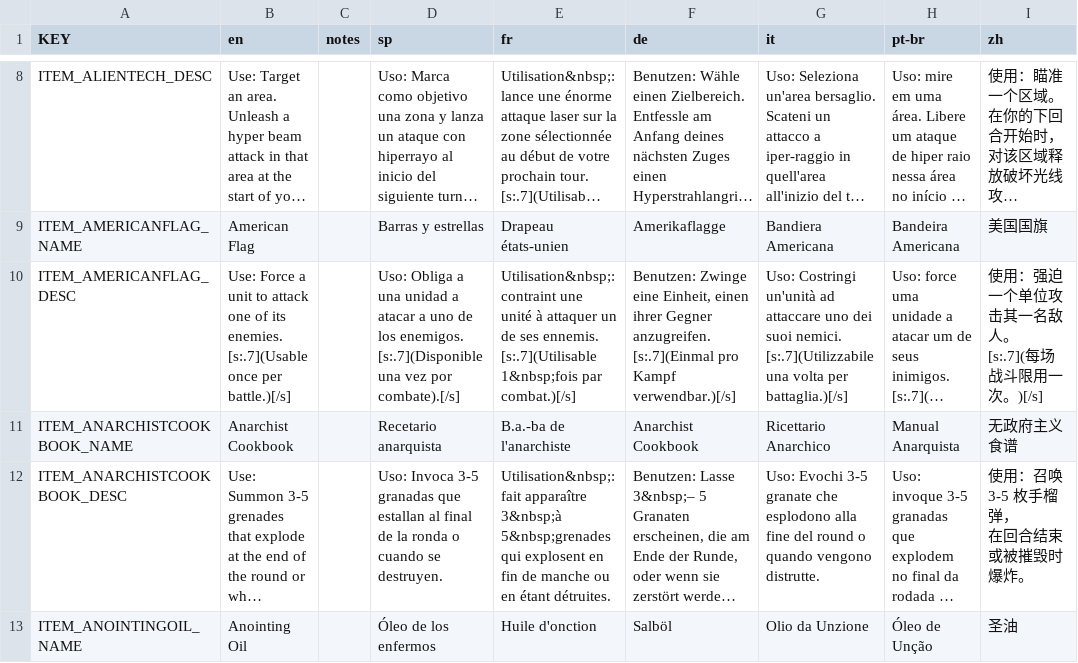
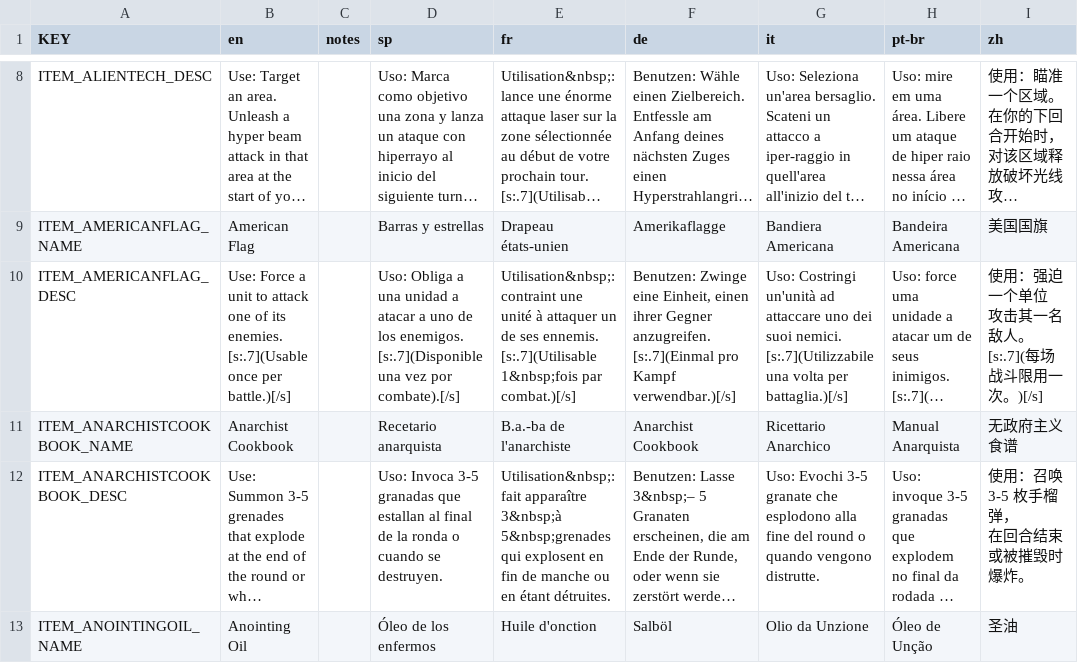
Before and after one commit to rainzz-512/Mewgenics-Chinese-Translation, a CSV file: Mewgenics_CN_patch/data/text/items.csv, drawn as a sheet; only a part is shown, gaps mark what is left out; long unchanged cells end in …; ↵ is a line break in a cell; the diff covers the shown part only; the diff names each change by its address in the sheet, - before the commit and + after, or states it on an @@ line.

```diff
--- a/Mewgenics_CN_patch/data/text/items.csv
+++ b/Mewgenics_CN_patch/data/text/items.csv
-I10 (zh): 使用：强迫一个单位攻击其一名敌人。 ↵ [s:.7](每场战斗限用一次。)[/s]
+I10 (zh): 使用：强迫一个单位 ↵ 攻击其一名敌人。 ↵ [s:.7](每场战斗限用一次。)[/s]
```
Also changed, not shown: 12 edited cells elsewhere in this file, Mewgenics_CN_patch/data/text/cutscene_text.csv, Mewgenics_CN_patch/data/text/keyword_tooltips.csv, 2 other files.
